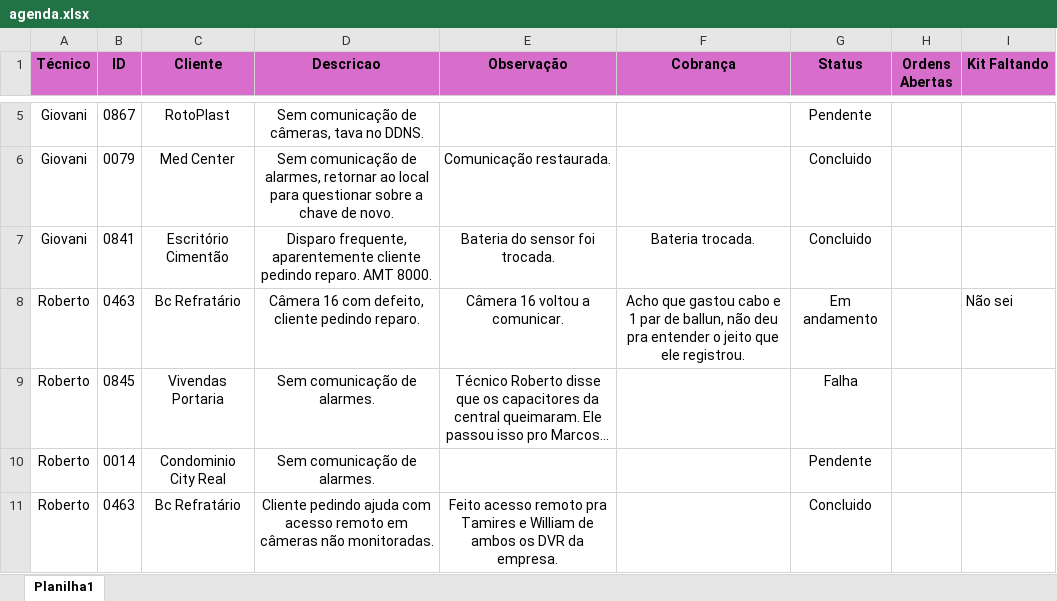
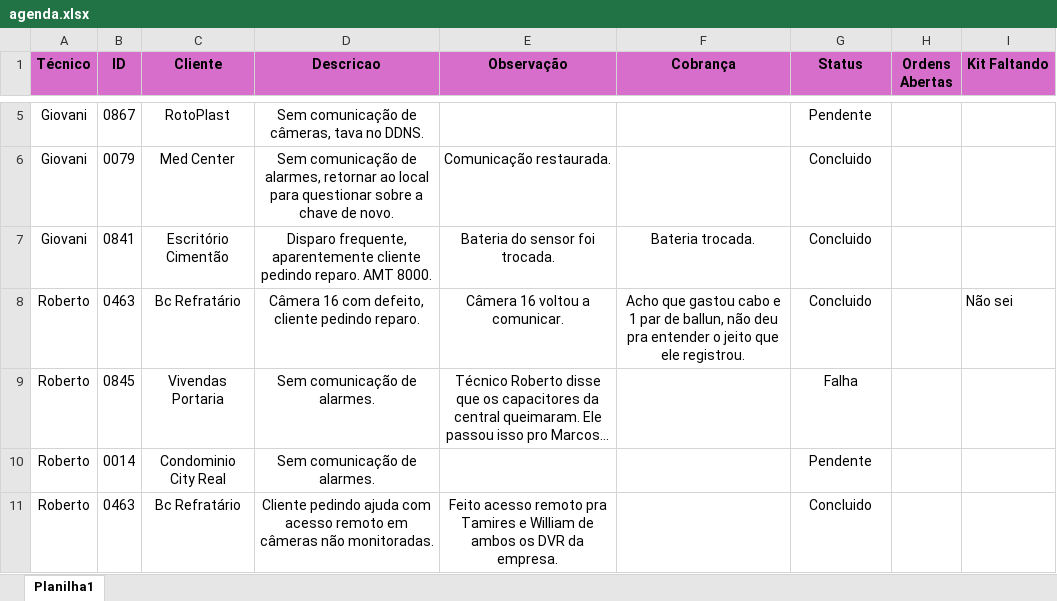
Before and after one commit to pedrohcarvalho201-spec/painel-agenda-tecnica, an Excel workbook: agenda.xlsx, sheet Planilha1, drawn as a sheet; only a part is shown, gaps mark what is left out; long unchanged cells end in …; values as stored, in another font and other column widths than the file's, no borders; the diff names each change by its address in the sheet, - before the commit and + after, or states it on an @@ line.

Commit message:
Atualizacao rapida de agenda as 17:36:44,79

```diff
--- a/agenda.xlsx (sheet Planilha1)
+++ b/agenda.xlsx (sheet Planilha1)
-G8 (Status): Em andamento
+G8 (Status): Concluido
```
Also changed, not shown: 1 other file.
